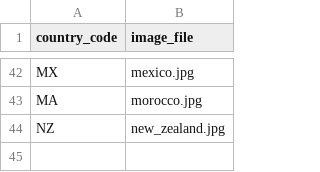
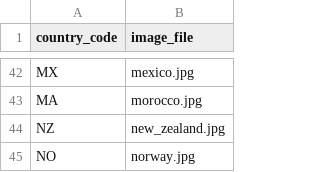
Before and after one commit to nicolas-trente-ans/le-monde-des-contrats-sociaux, a CSV file: public/assets/data/countries.csv, drawn as a sheet; only a part is shown, gaps mark what is left out.

```diff
--- a/public/assets/data/countries.csv
+++ b/public/assets/data/countries.csv
@@ -44 +44,2 @@ MA,morocco.jpg
 NZ,new_zealand.jpg
+NO,norway.jpg
```
Also changed, not shown: public/assets/data/Localization.csv, public/assets/data/quiz_score_profiles.csv, 2 other files.
